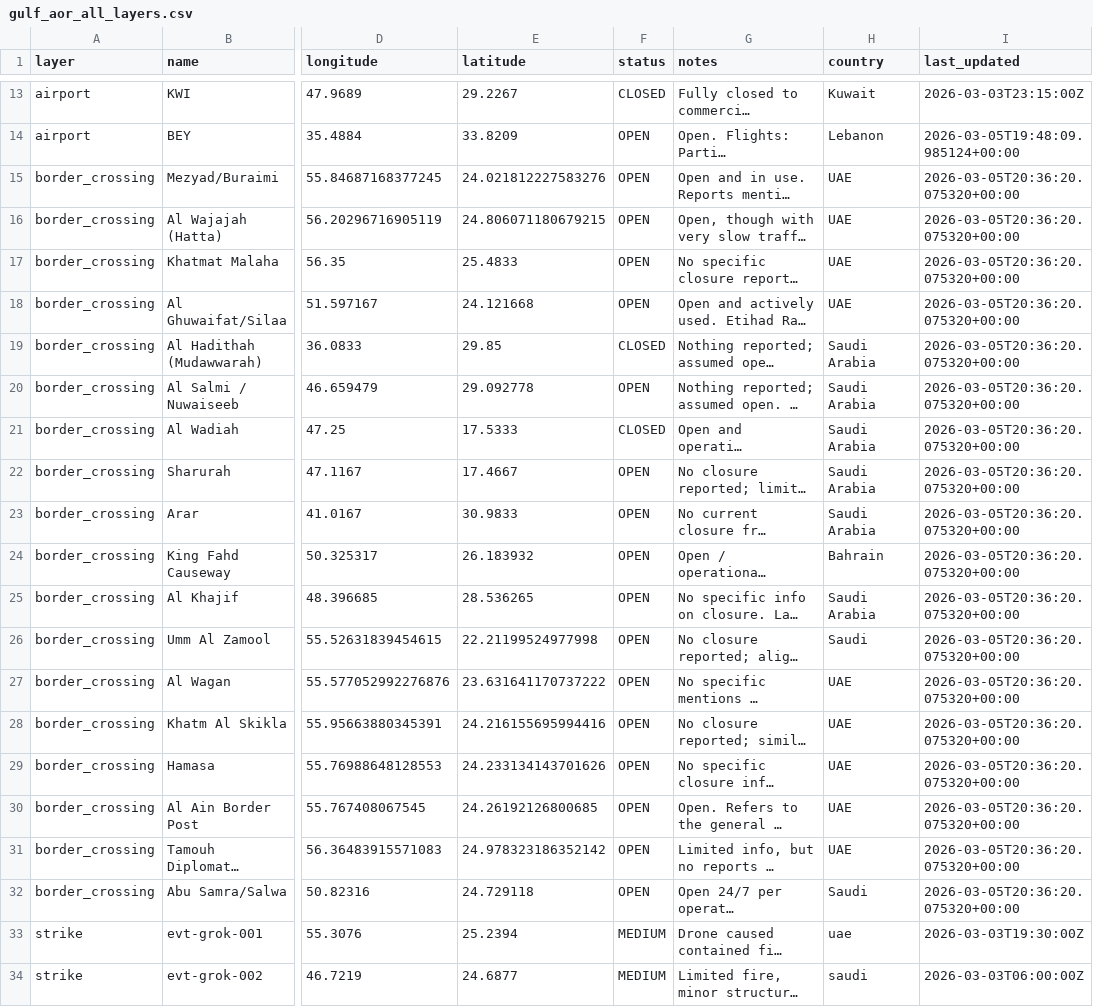
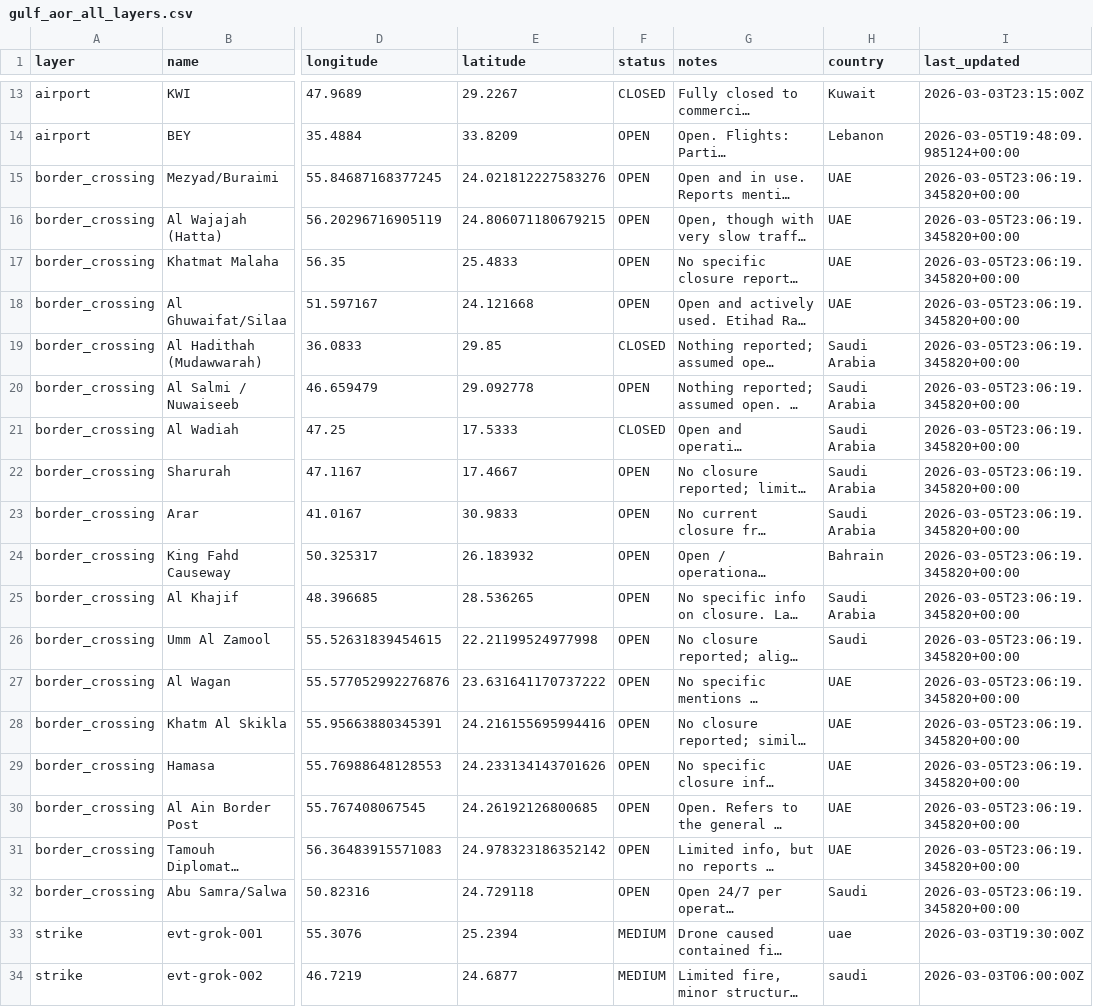
Before and after one commit to bayoclaw-byte/opnsrcops, a CSV file: data/geo/gulf_aor_all_layers.csv, drawn as a sheet; only a part is shown, gaps mark what is left out; long unchanged cells end in …; the diff names each change by its address in the sheet, - before the commit and + after, or states it on an @@ line.

Commit message:
Refresh live airport/border datasets

```diff
--- a/data/geo/gulf_aor_all_layers.csv
+++ b/data/geo/gulf_aor_all_layers.csv
-I15:I32 (last_updated): 2026-03-05T20:36:20.075320+00:00
+I15:I32 (last_updated): 2026-03-05T23:06:19.345820+00:00
```
Also changed, not shown: 6 other files.
